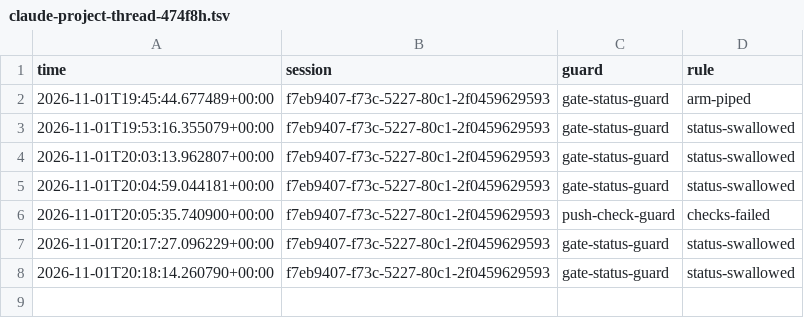
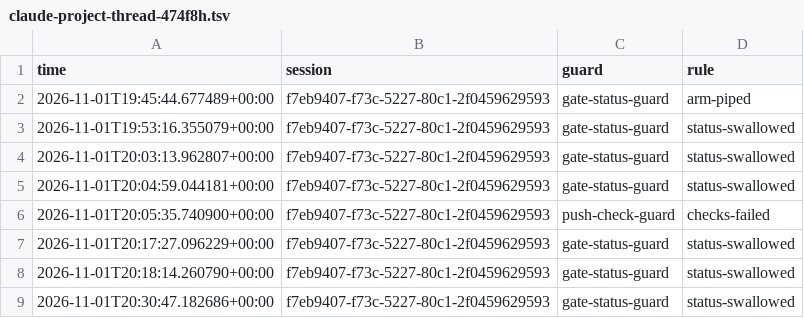
Before and after one commit to stuthedew/open-anesthesia-sim, a TSV file: docs/hook-blocks/claude-project-thread-474f8h.tsv, drawn as a sheet; the diff names each change by its address in the sheet, - before the commit and + after, or states it on an @@ line.

```diff
--- a/docs/hook-blocks/claude-project-thread-474f8h.tsv
+++ b/docs/hook-blocks/claude-project-thread-474f8h.tsv
+row 9: 2026-11-01T20:30:47.182686+00:00 | f7eb9407-f73c-5227-80c1-2f0459629593 | gate-status-guard | status-swallowed
```
Also changed, not shown: 1 other file.
